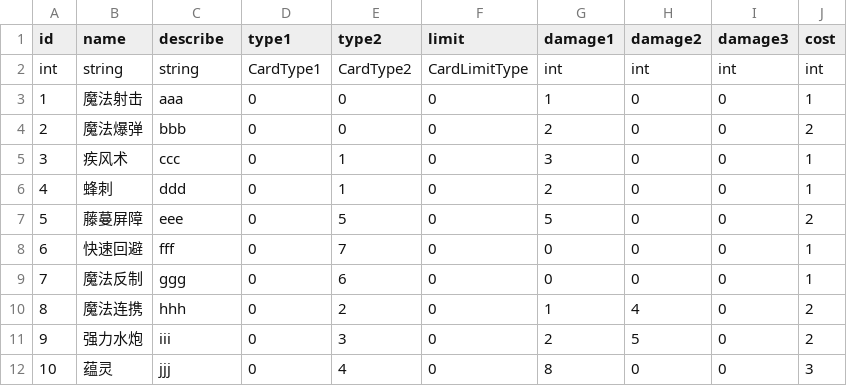
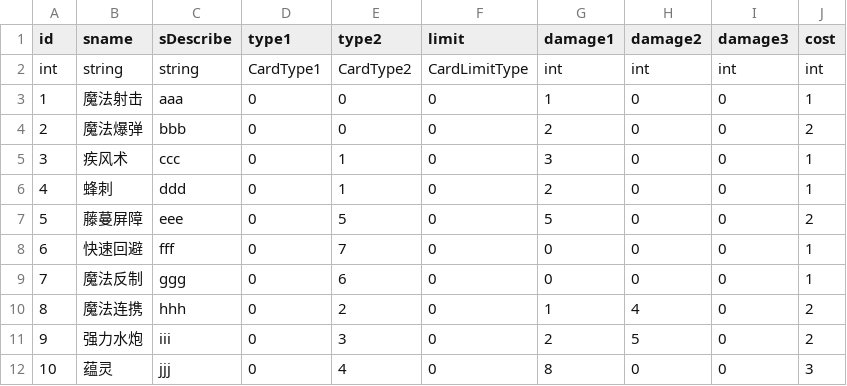
Before and after one commit to Aokoji/Sprite, a CSV file: Data/Table/t_DataCard.csv, drawn as a sheet.

```diff
--- a/Data/Table/t_DataCard.csv
+++ b/Data/Table/t_DataCard.csv
@@ -1,2 +1,2 @@
-id,name,describe,type1,type2,limit,damage1,damage2,damage3,cost
+id,sname,sDescribe,type1,type2,limit,damage1,damage2,damage3,cost
 int,string,string,CardType1,CardType2,CardLimitType,int,int,int,int
```
Also changed, not shown: 21 other files.
